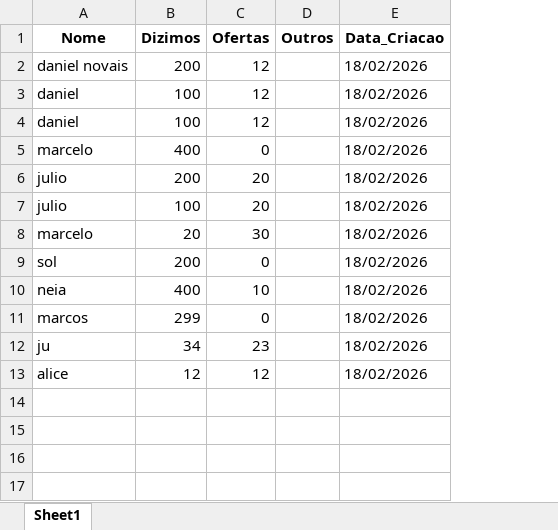
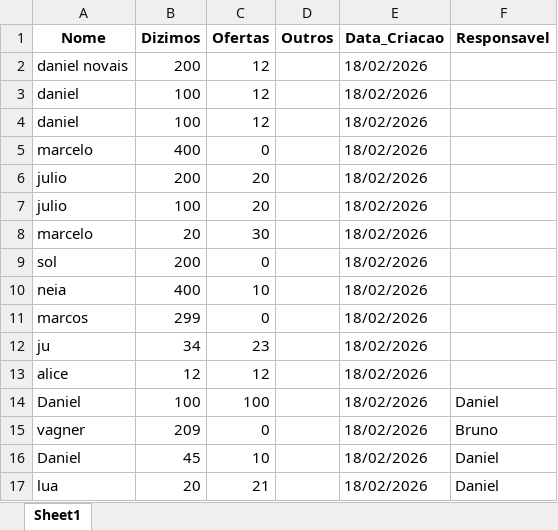
Before and after one commit to N0vais/sistema_cadastro, an Excel workbook: base_tarefas.xlsx, sheet Sheet1, drawn as a sheet; values as stored, in another font and other column widths than the file's, no borders; the diff names each change by its address in the sheet, - before the commit and + after, or states it on an @@ line.

```diff
--- a/base_tarefas.xlsx (sheet Sheet1)
+++ b/base_tarefas.xlsx (sheet Sheet1)
+column F (Responsavel), empty
+row 14: Daniel | 100 | 100 |  | 18/02/2026 | Daniel
+row 15: vagner | 209 | 0 |  | 18/02/2026 | Bruno
+row 16: Daniel | 45 | 10 |  | 18/02/2026 | Daniel
+row 17: lua | 20 | 21 |  | 18/02/2026 | Daniel
```
Also changed, not shown: 10 other files.
